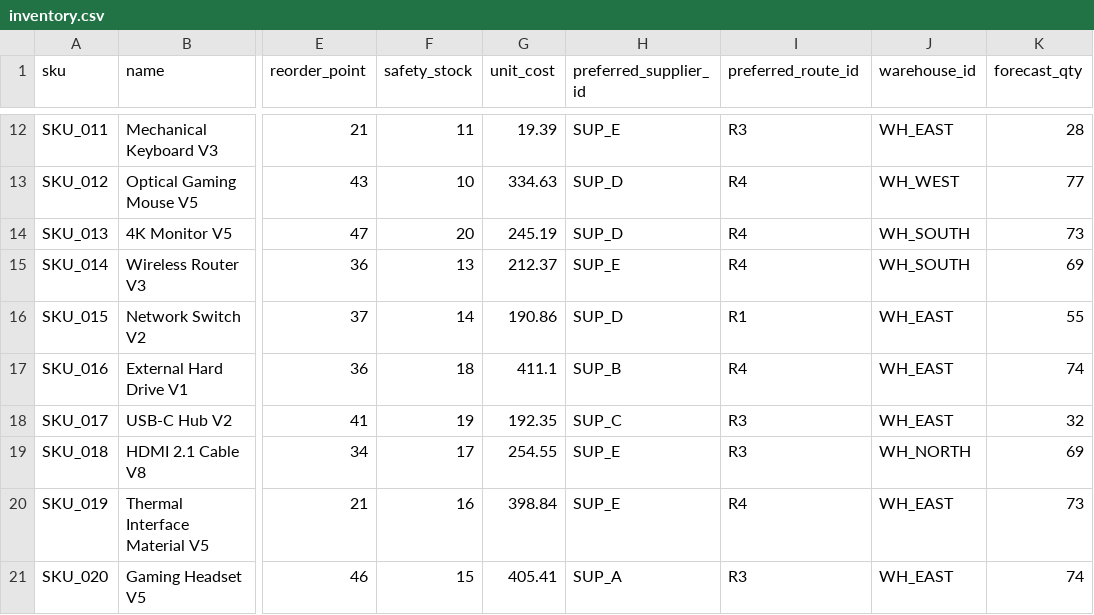
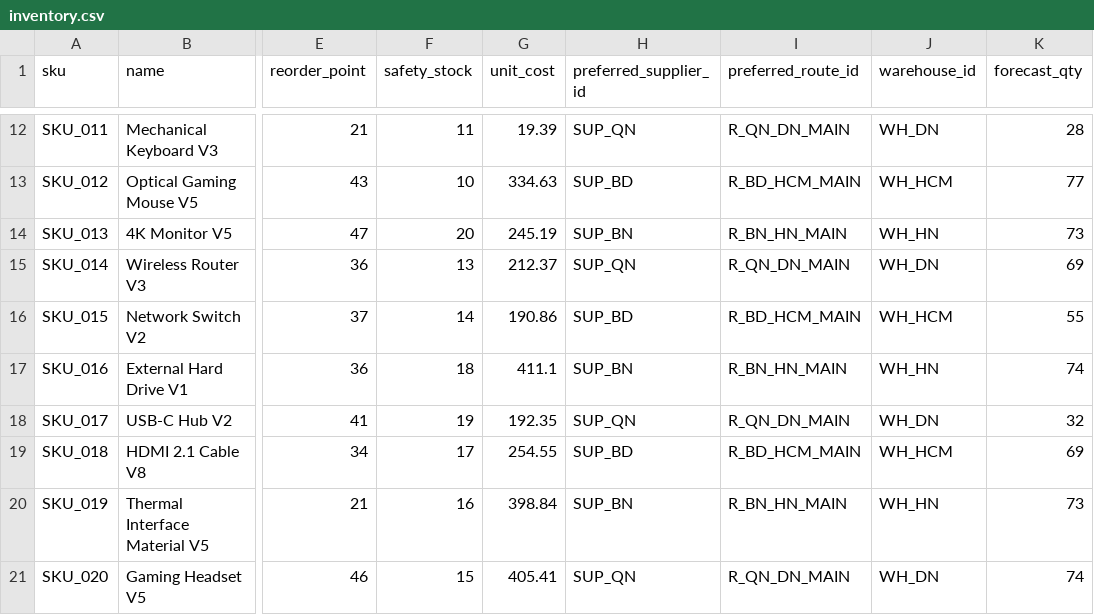
Before and after one commit to dinhdat07/chain-copilot, a CSV file: data/inventory.csv, drawn as a sheet; only a part is shown, gaps mark what is left out; the diff covers the shown part only; the diff names each change by its address in the sheet, - before the commit and + after, or states it on an @@ line.

```diff
--- a/data/inventory.csv
+++ b/data/inventory.csv
-H12 (preferred_supplier_id): SUP_E
+H12 (preferred_supplier_id): SUP_QN
-I12 (preferred_route_id): R3
+I12 (preferred_route_id): R_QN_DN_MAIN
-J12 (warehouse_id): WH_EAST
+J12 (warehouse_id): WH_DN
-H13 (preferred_supplier_id): SUP_D
+H13 (preferred_supplier_id): SUP_BD
-I13 (preferred_route_id): R4
+I13 (preferred_route_id): R_BD_HCM_MAIN
-J13 (warehouse_id): WH_WEST
+J13 (warehouse_id): WH_HCM
-H14 (preferred_supplier_id): SUP_D
+H14 (preferred_supplier_id): SUP_BN
-I14 (preferred_route_id): R4
+I14 (preferred_route_id): R_BN_HN_MAIN
-J14 (warehouse_id): WH_SOUTH
+J14 (warehouse_id): WH_HN
-H15 (preferred_supplier_id): SUP_E
+H15 (preferred_supplier_id): SUP_QN
-I15 (preferred_route_id): R4
+I15 (preferred_route_id): R_QN_DN_MAIN
-J15 (warehouse_id): WH_SOUTH
+J15 (warehouse_id): WH_DN
-H16 (preferred_supplier_id): SUP_D
+H16 (preferred_supplier_id): SUP_BD
-I16 (preferred_route_id): R1
+I16 (preferred_route_id): R_BD_HCM_MAIN
-J16 (warehouse_id): WH_EAST
+J16 (warehouse_id): WH_HCM
-H17 (preferred_supplier_id): SUP_B
+H17 (preferred_supplier_id): SUP_BN
-I17 (preferred_route_id): R4
+I17 (preferred_route_id): R_BN_HN_MAIN
-J17 (warehouse_id): WH_EAST
+J17 (warehouse_id): WH_HN
-H18 (preferred_supplier_id): SUP_C
+H18 (preferred_supplier_id): SUP_QN
-I18 (preferred_route_id): R3
+I18 (preferred_route_id): R_QN_DN_MAIN
-J18 (warehouse_id): WH_EAST
+J18 (warehouse_id): WH_DN
-H19 (preferred_supplier_id): SUP_E
+H19 (preferred_supplier_id): SUP_BD
-I19 (preferred_route_id): R3
+I19 (preferred_route_id): R_BD_HCM_MAIN
-J19 (warehouse_id): WH_NORTH
+J19 (warehouse_id): WH_HCM
-H20 (preferred_supplier_id): SUP_E
+H20 (preferred_supplier_id): SUP_BN
-I20 (preferred_route_id): R4
+I20 (preferred_route_id): R_BN_HN_MAIN
-J20 (warehouse_id): WH_EAST
+J20 (warehouse_id): WH_HN
-H21 (preferred_supplier_id): SUP_A
+H21 (preferred_supplier_id): SUP_QN
-I21 (preferred_route_id): R3
+I21 (preferred_route_id): R_QN_DN_MAIN
-J21 (warehouse_id): WH_EAST
+J21 (warehouse_id): WH_DN
```
Also changed, not shown: 120 edited cells elsewhere in this file, data/historical_cases.csv, data/orders.csv, 7 other files.
